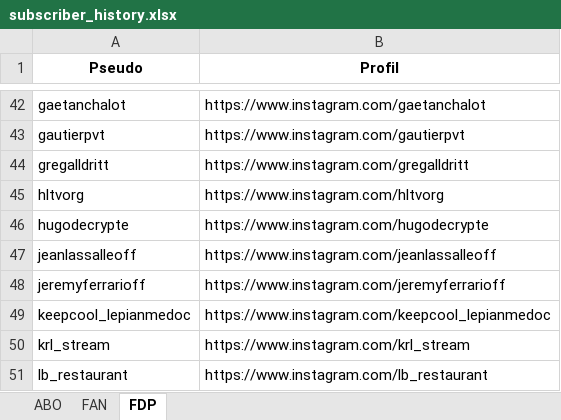
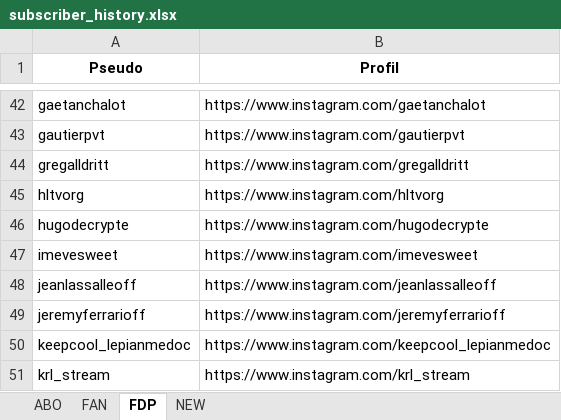
Before and after one commit to Dark-OBELIX/Instagram_subscibe_monitoring_tool, an Excel workbook: subscriber_history.xlsx, sheet FDP, drawn as a sheet; only a part is shown, gaps mark what is left out; the shorter side is filled out with more unchanged rows; values as stored, in another font and other column widths than the file's, no borders; the diff names each change by its address in the sheet, - before the commit and + after, or states it on an @@ line.

```diff
--- a/subscriber_history.xlsx (sheet FDP)
+++ b/subscriber_history.xlsx (sheet FDP)
+sheet tab: NEW
+row 47: imevesweet | https://www.instagram.com/imevesweet
```
Also changed, not shown: 1 other file.
